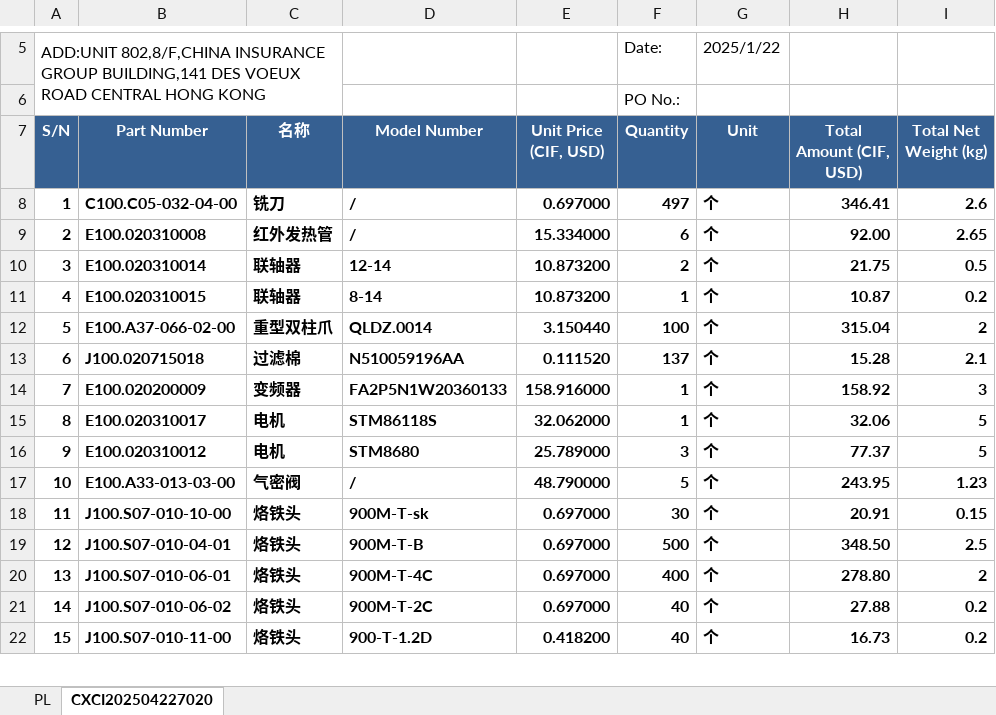
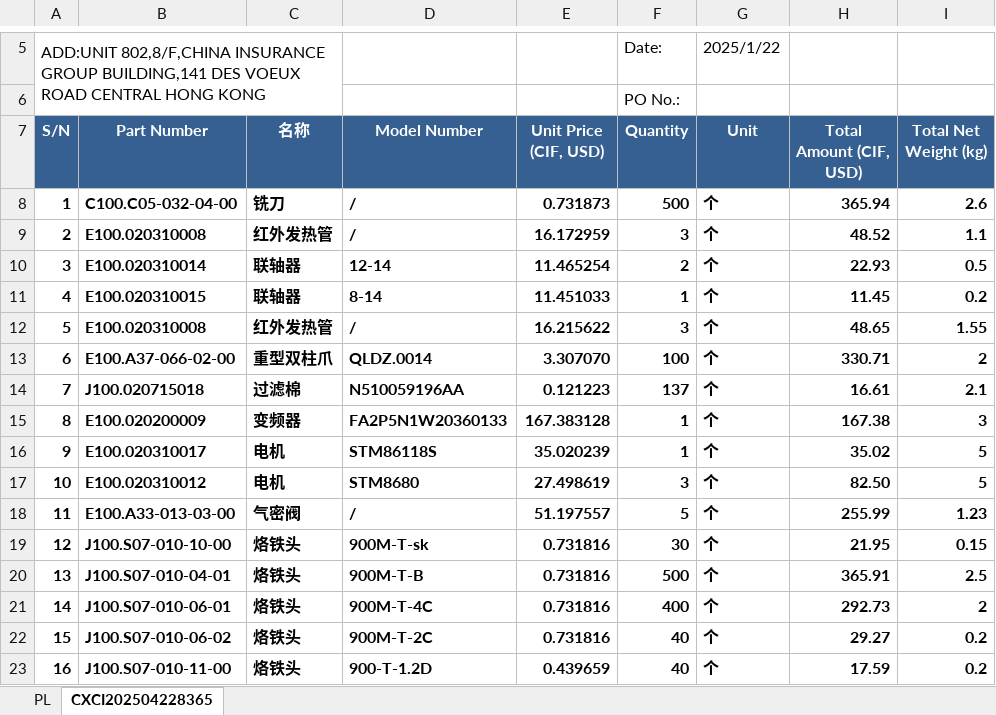
Before and after one commit to anlaganlag/export_reimport, an Excel workbook: outputs/export_invoice.xlsx, sheet CXCI202504228365, drawn as a sheet; only a part is shown, gaps mark what is left out; values as stored, in another font and other column widths than the file's, no borders; addresses are those after the commit; the diff covers the shown part only; the diff names each change by its address in the sheet, - before the commit and + after, or states it on an @@ line.

```diff
--- a/outputs/export_invoice.xlsx (sheet CXCI202504228365)
+++ b/outputs/export_invoice.xlsx (sheet CXCI202504228365)
-sheet tab: CXCI202504227020
+sheet tab: CXCI202504228365
-E8 (Unit Price (CIF, USD)): 0.697000
+E8 (Unit Price (CIF, USD)): 0.731873
-F8 (Quantity): 497
+F8 (Quantity): 500
-H8 (Total Amount (CIF, USD)): 346.41
+H8 (Total Amount (CIF, USD)): 365.94
-E9 (Unit Price (CIF, USD)): 15.334000
+E9 (Unit Price (CIF, USD)): 16.172959
-F9 (Quantity): 6
+F9 (Quantity): 3
-H9 (Total Amount (CIF, USD)): 92.00
+H9 (Total Amount (CIF, USD)): 48.52
-I9 (Total Net Weight (kg)): 2.65
+I9 (Total Net Weight (kg)): 1.1
-E10 (Unit Price (CIF, USD)): 10.873200
+E10 (Unit Price (CIF, USD)): 11.465254
-H10 (Total Amount (CIF, USD)): 21.75
+H10 (Total Amount (CIF, USD)): 22.93
-E11 (Unit Price (CIF, USD)): 10.873200
+E11 (Unit Price (CIF, USD)): 11.451033
-H11 (Total Amount (CIF, USD)): 10.87
+H11 (Total Amount (CIF, USD)): 11.45
+row 12: 5 | E100.020310008 | 红外发热管 | / | 16.215622 | 3 | 个 | 48.65 | 1.55
@@ column A (S/N) renumbered between rows 13 and 69 @@
-E13 (Unit Price (CIF, USD)): 3.150440
+E13 (Unit Price (CIF, USD)): 3.307070
-H13 (Total Amount (CIF, USD)): 315.04
+H13 (Total Amount (CIF, USD)): 330.71
-E14 (Unit Price (CIF, USD)): 0.111520
+E14 (Unit Price (CIF, USD)): 0.121223
-H14 (Total Amount (CIF, USD)): 15.28
+H14 (Total Amount (CIF, USD)): 16.61
-E15 (Unit Price (CIF, USD)): 158.916000
+E15 (Unit Price (CIF, USD)): 167.383128
-H15 (Total Amount (CIF, USD)): 158.92
+H15 (Total Amount (CIF, USD)): 167.38
-E16 (Unit Price (CIF, USD)): 32.062000
+E16 (Unit Price (CIF, USD)): 35.020239
-H16 (Total Amount (CIF, USD)): 32.06
+H16 (Total Amount (CIF, USD)): 35.02
-E17 (Unit Price (CIF, USD)): 25.789000
+E17 (Unit Price (CIF, USD)): 27.498619
-H17 (Total Amount (CIF, USD)): 77.37
+H17 (Total Amount (CIF, USD)): 82.50
-E18 (Unit Price (CIF, USD)): 48.790000
+E18 (Unit Price (CIF, USD)): 51.197557
-H18 (Total Amount (CIF, USD)): 243.95
+H18 (Total Amount (CIF, USD)): 255.99
-E19:E22 (Unit Price (CIF, USD)): 0.697000
+E19:E22 (Unit Price (CIF, USD)): 0.731816
-H19 (Total Amount (CIF, USD)): 20.91
+H19 (Total Amount (CIF, USD)): 21.95
-H20 (Total Amount (CIF, USD)): 348.50
+H20 (Total Amount (CIF, USD)): 365.91
-H21 (Total Amount (CIF, USD)): 278.80
+H21 (Total Amount (CIF, USD)): 292.73
-H22 (Total Amount (CIF, USD)): 27.88
+H22 (Total Amount (CIF, USD)): 29.27
-E23 (Unit Price (CIF, USD)): 0.418200
+E23 (Unit Price (CIF, USD)): 0.439659
-H23 (Total Amount (CIF, USD)): 16.73
+H23 (Total Amount (CIF, USD)): 17.59
```
Also changed, not shown: 1 added row, 1 removed row and 72 edited cells elsewhere in this sheet, sheet PL, outputs/cif_original_invoice.xlsx, outputs/reimport_invoice.xlsx, 9 other files.
